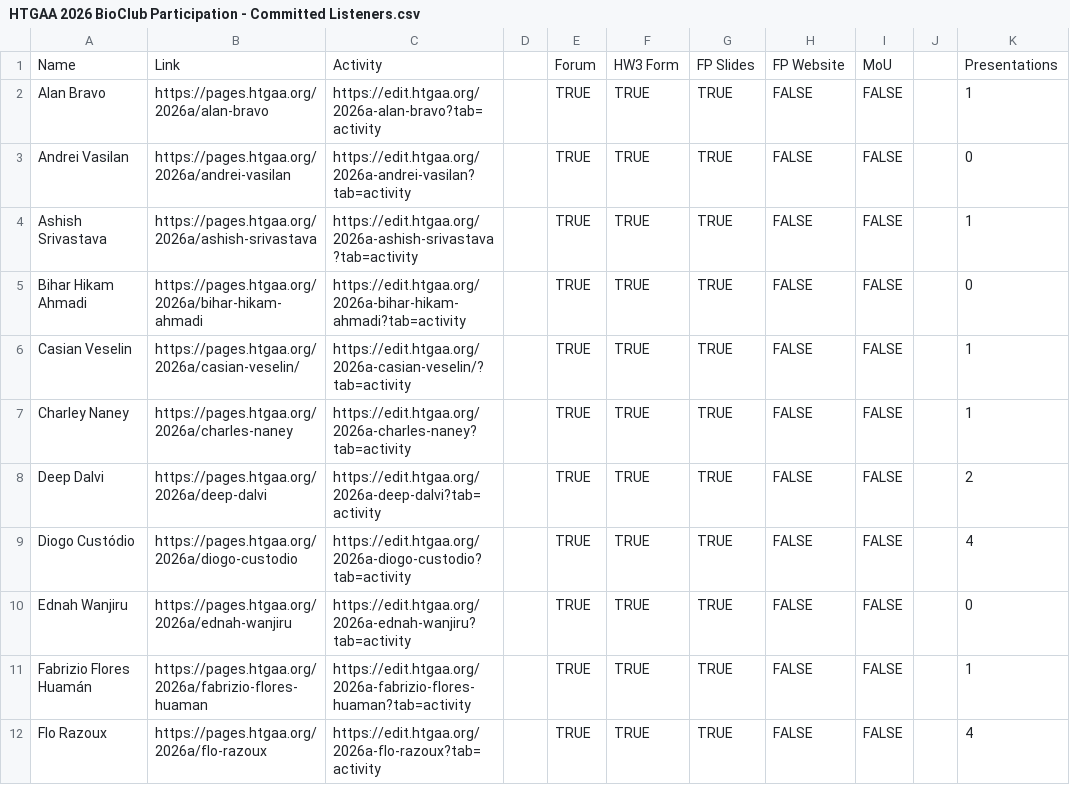
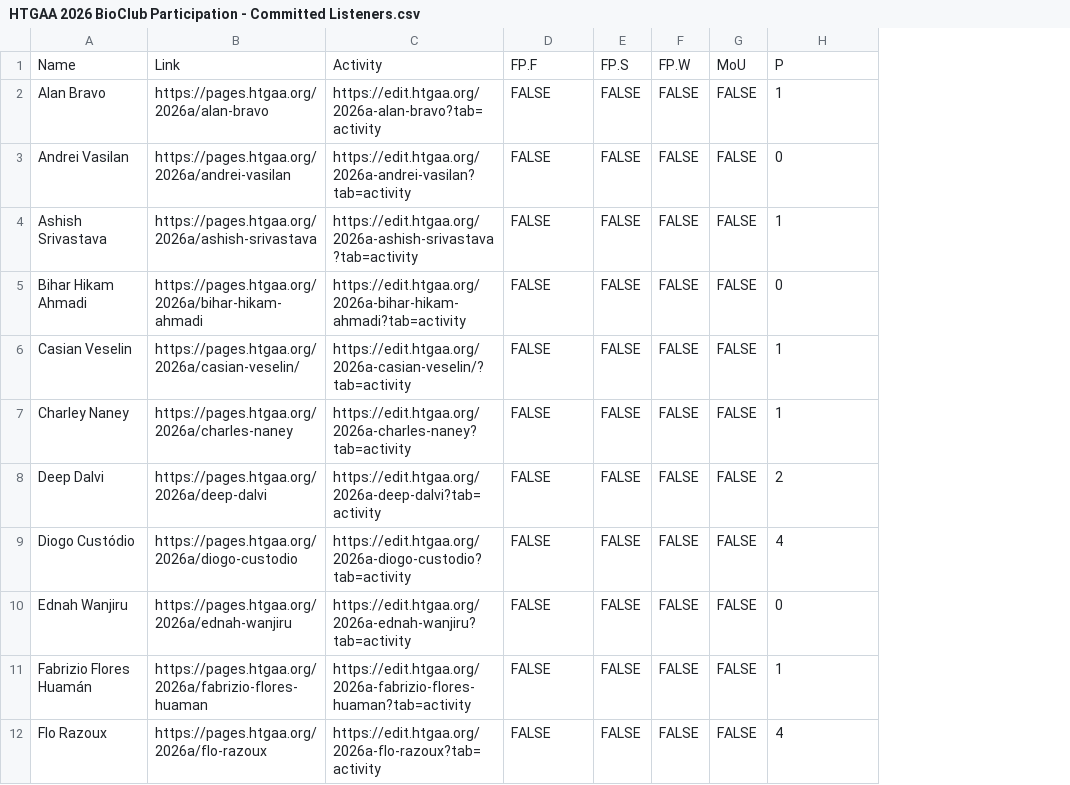
Before and after one commit to BioClub/htbaa.bioclub.tokyo, a CSV file: assets/HTGAA 2026 BioClub Participation - Committed Listeners.csv, drawn as a sheet; only a part is shown; removed rows and columns are numbered as before the commit, all else as after; the diff names each change by its address in the sheet, - before the commit and + after, or states it on an @@ line.

```diff
--- a/assets/HTGAA 2026 BioClub Participation - Committed Listeners.csv
+++ b/assets/HTGAA 2026 BioClub Participation - Committed Listeners.csv
-column D, empty
-column E, rows 1-12: Forum | TRUE | TRUE | TRUE | TRUE | TRUE | TRUE | TRUE | TRUE | TRUE | TRUE | TRUE
-column F, rows 1-12: HW3 Form | TRUE | TRUE | TRUE | TRUE | TRUE | TRUE | TRUE | TRUE | TRUE | TRUE | TRUE
-column G, rows 1-12: FP Slides | TRUE | TRUE | TRUE | TRUE | TRUE | TRUE | TRUE | TRUE | TRUE | TRUE | TRUE
+column E, rows 1-12: FP.S | FALSE | FALSE | FALSE | FALSE | FALSE | FALSE | FALSE | FALSE | FALSE | FALSE | FALSE
+column F, rows 1-12: FP.W | FALSE | FALSE | FALSE | FALSE | FALSE | FALSE | FALSE | FALSE | FALSE | FALSE | FALSE
-column J, empty
-D1: FP Website
+D1: FP.F
-H1: Presentations
+H1: P
```
Also changed, not shown: 2 other files.
